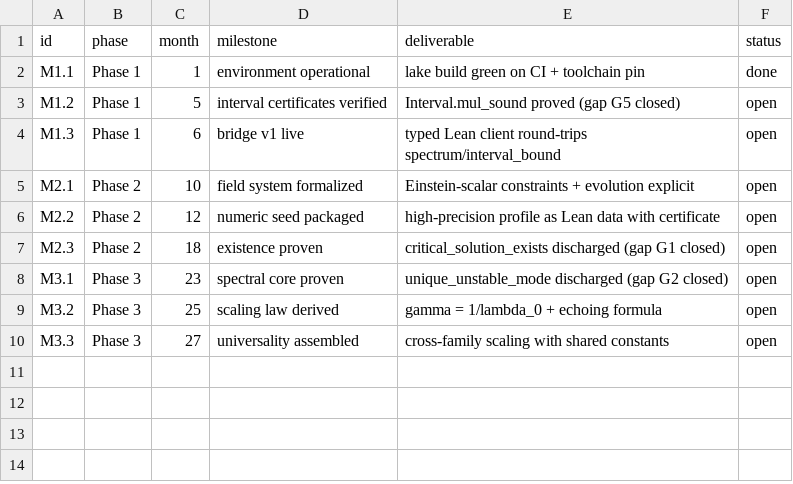
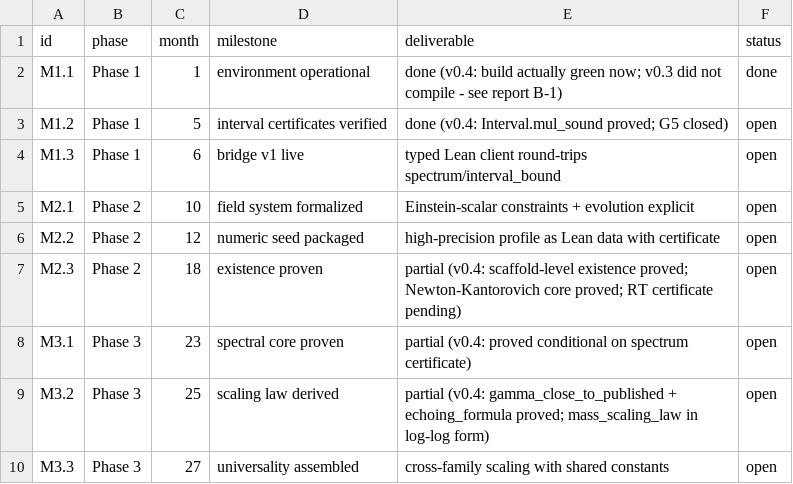
Before and after one commit to wild8highlander/choptuik_ac_bc, a CSV file: formal_choptuik/roadmap/milestones.csv, drawn as a sheet.

```diff
--- a/formal_choptuik/roadmap/milestones.csv
+++ b/formal_choptuik/roadmap/milestones.csv
@@ -1,4 +1,4 @@
 id,phase,month,milestone,deliverable,status
-M1.1,Phase 1,1,environment operational,lake build green on CI + toolchain pin,done
-M1.2,Phase 1,5,interval certificates verified,Interval.mul_sound proved (gap G5 closed),open
+M1.1,Phase 1,1,environment operational,done (v0.4: build actually green now; v0.3 did not compile - see report B-1),done
+M1.2,Phase 1,5,interval certificates verified,done (v0.4: Interval.mul_sound proved; G5 closed),open
 M1.3,Phase 1,6,bridge v1 live,typed Lean client round-trips spectrum/interval_bound,open
@@ -6,5 +6,5 @@ M2.1,Phase 2,10,field system formalized,Einstein-scalar constraints + evolution
 M2.2,Phase 2,12,numeric seed packaged,high-precision profile as Lean data with certificate,open
-M2.3,Phase 2,18,existence proven,critical_solution_exists discharged (gap G1 closed),open
-M3.1,Phase 3,23,spectral core proven,unique_unstable_mode discharged (gap G2 closed),open
-M3.2,Phase 3,25,scaling law derived,gamma = 1/lambda_0 + echoing formula,open
+M2.3,Phase 2,18,existence proven,partial (v0.4: scaffold-level existence proved; Newton-Kantorovich core proved; RT certificate pending),open
+M3.1,Phase 3,23,spectral core proven,partial (v0.4: proved conditional on spectrum certificate),open
+M3.2,Phase 3,25,scaling law derived,partial (v0.4: gamma_close_to_published + echoing_formula proved; mass_scaling_law in log-log form),open
 M3.3,Phase 3,27,universality assembled,cross-family scaling with shared constants,open
```
Also changed, not shown: formal_choptuik/blueprint/gap_registry.csv, 13 other files.
